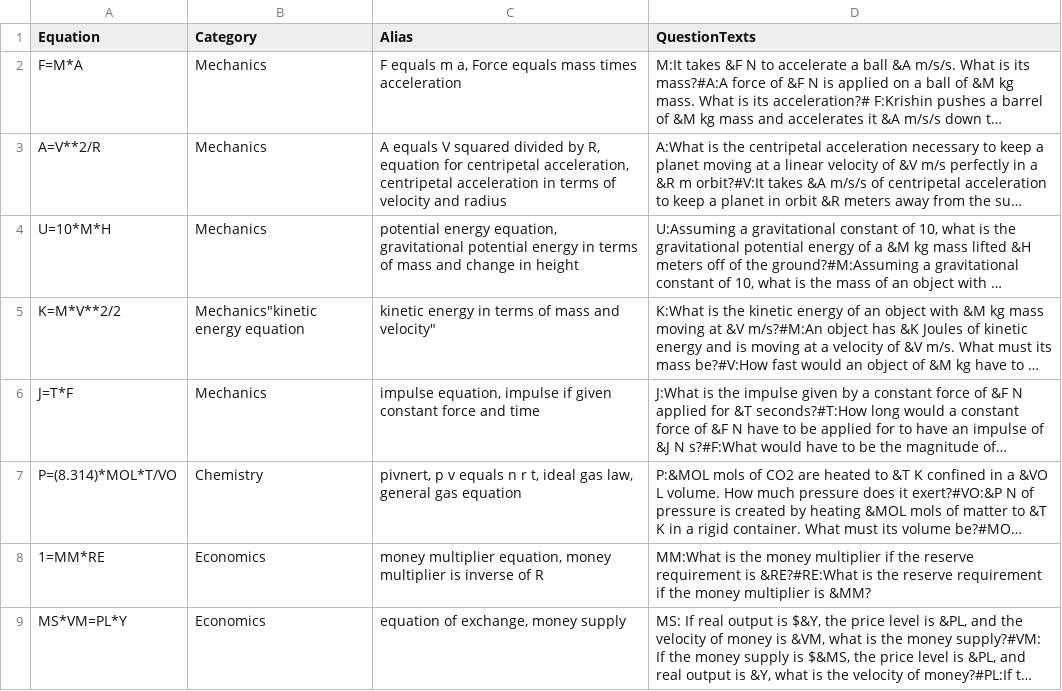
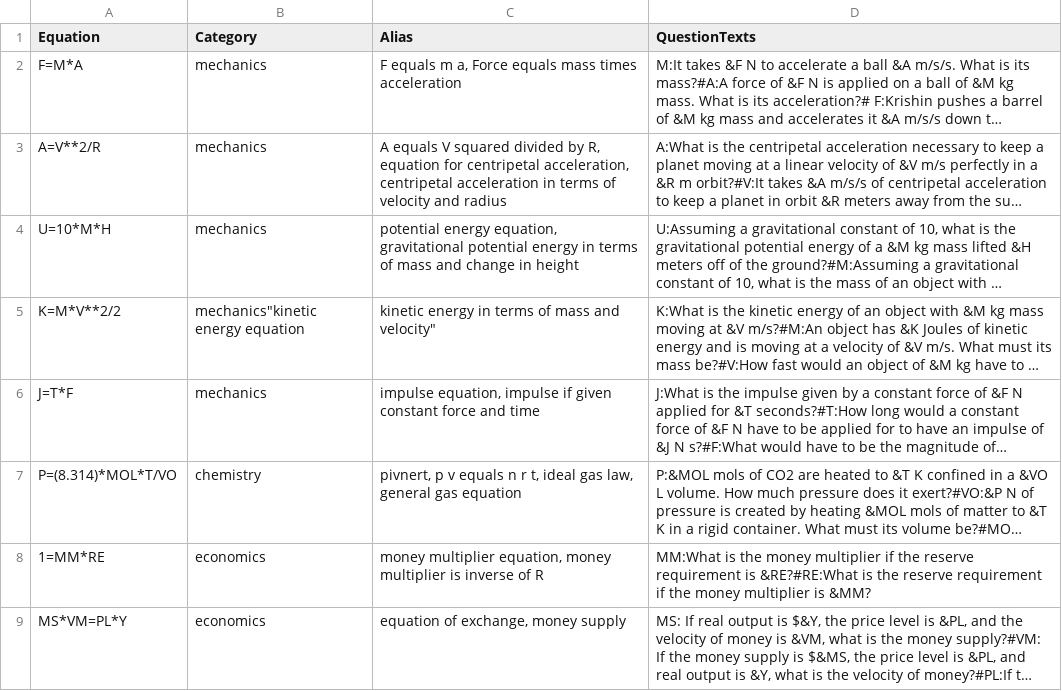
Before and after one commit to julianweng/austin, a CSV file: actions/quiz/questions.csv, drawn as a sheet; long unchanged cells end in …; the diff names each change by its address in the sheet, - before the commit and + after, or states it on an @@ line.

Commit message:
category recognition

```diff
--- a/actions/quiz/questions.csv
+++ b/actions/quiz/questions.csv
-B2:B4 (Category): Mechanics
+B2:B4 (Category): mechanics
-B5 (Category): Mechanics"kinetic energy equation
+B5 (Category): mechanics"kinetic energy equation
-B6 (Category): Mechanics
+B6 (Category): mechanics
-B7 (Category): Chemistry
+B7 (Category): chemistry
-B8:B9 (Category): Economics
+B8:B9 (Category): economics
```
Also changed, not shown: 2 other files.
